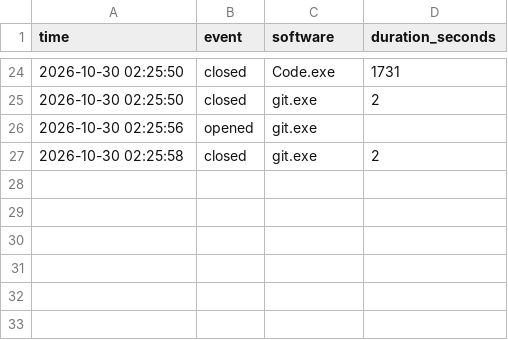
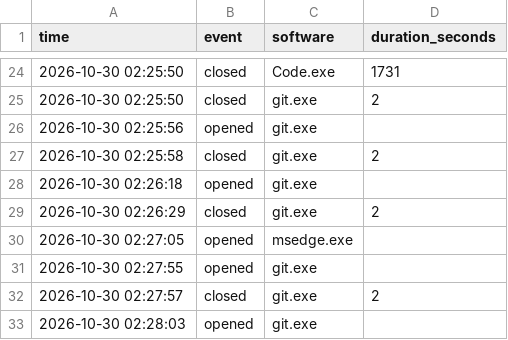
Before and after one commit to Ayyan128/Gen-A.I, a CSV file: data/activity_log.csv, drawn as a sheet; only a part is shown, gaps mark what is left out; the diff names each change by its address in the sheet, - before the commit and + after, or states it on an @@ line.

```diff
--- a/data/activity_log.csv
+++ b/data/activity_log.csv
+row 28: 2026-10-30 02:26:18 | opened | git.exe
+row 29: 2026-10-30 02:26:29 | closed | git.exe | 2
+row 30: 2026-10-30 02:27:05 | opened | msedge.exe
+row 31: 2026-10-30 02:27:55 | opened | git.exe
+row 32: 2026-10-30 02:27:57 | closed | git.exe | 2
+row 33: 2026-10-30 02:28:03 | opened | git.exe
```
Also changed, not shown: 1 other file.
